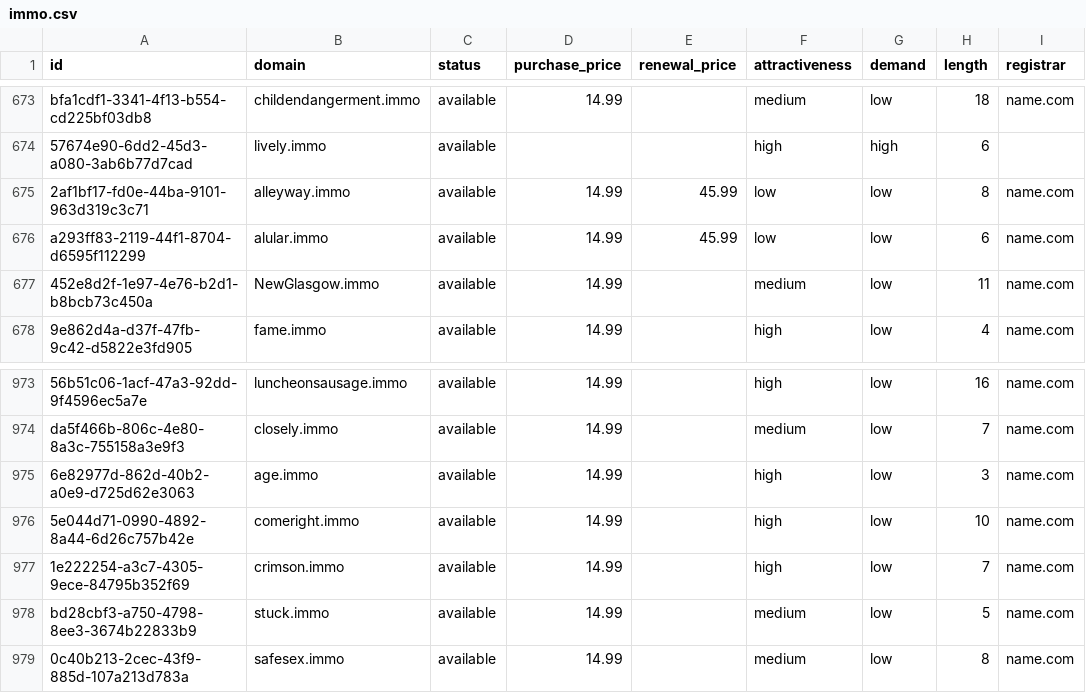
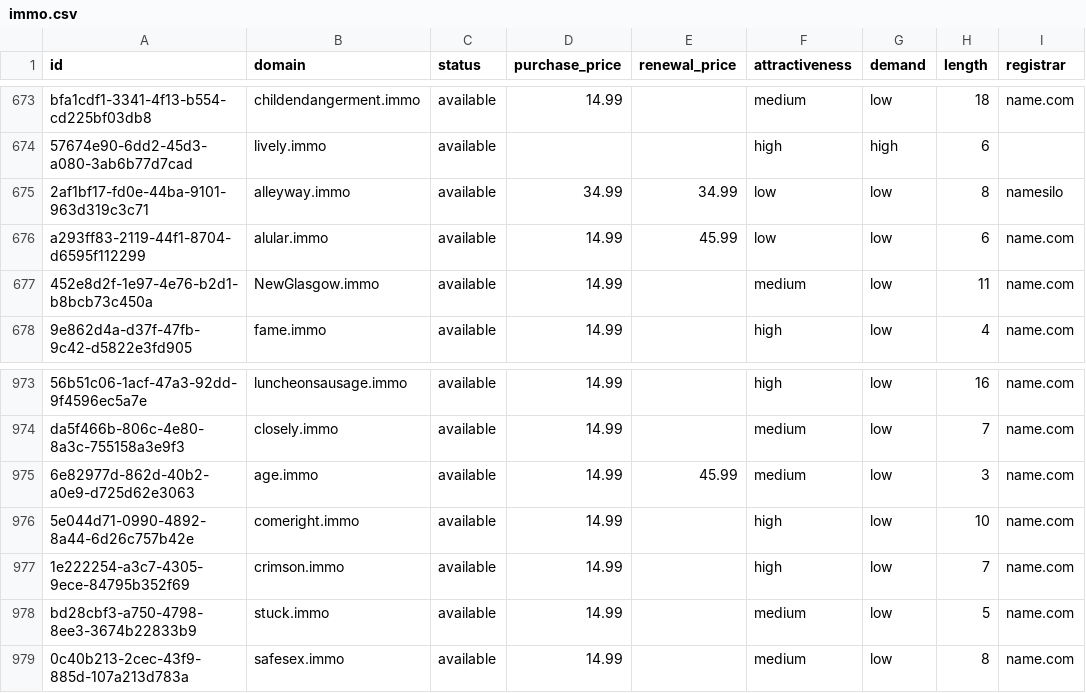
Before and after one commit to UniqueDomains/immo-oneword-domains, a CSV file: immo.csv, drawn as a sheet; only a part is shown, gaps mark what is left out; the diff names each change by its address in the sheet, - before the commit and + after, or states it on an @@ line.

Commit message:
Domains update

```diff
--- a/immo.csv
+++ b/immo.csv
-D675 (purchase_price): 14.99
+D675 (purchase_price): 34.99
-E675 (renewal_price): 45.99
+E675 (renewal_price): 34.99
-I675 (registrar): name.com
+I675 (registrar): namesilo
-E975 (renewal_price): (empty)
+E975 (renewal_price): 45.99
-F975 (attractiveness): high
+F975 (attractiveness): medium
```
Also changed, not shown: 4 other files.
